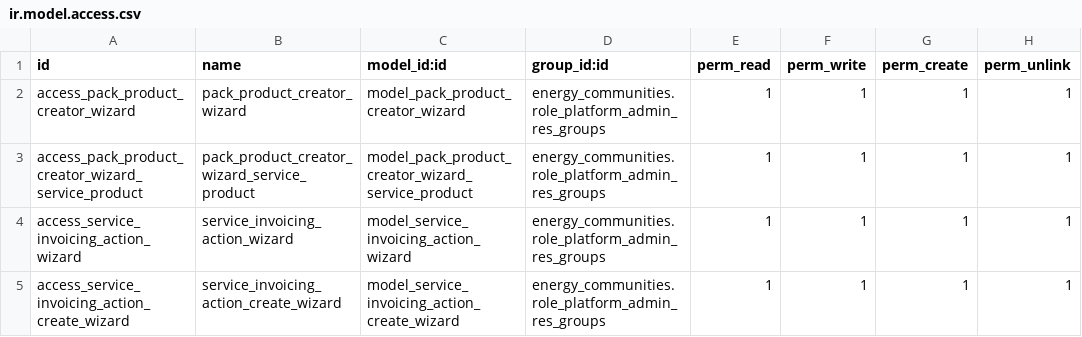
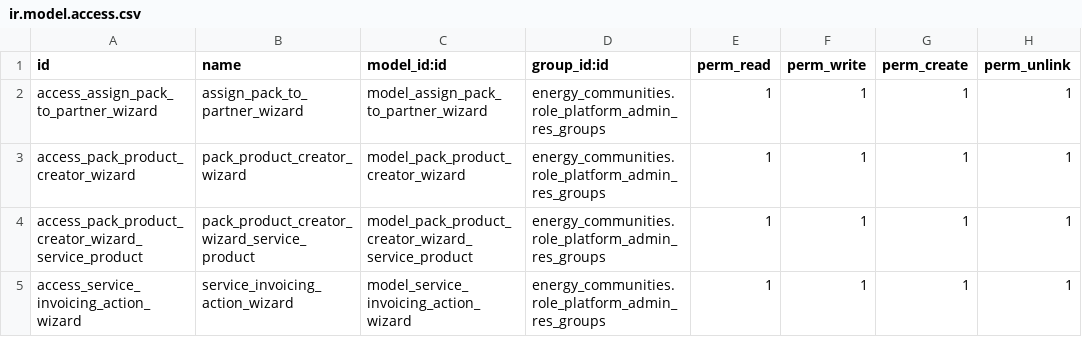
Before and after one commit to somcomunitats-coop/odoo-ec, a CSV file: energy_communities_service_invoicing/security/ir.model.access.csv, drawn as a sheet; only a part is shown; the shorter side is filled out with more unchanged rows; the diff names each change by its address in the sheet, - before the commit and + after, or states it on an @@ line.

Commit message:
[IMP] ✨ Assign pack to partner wizard

```diff
--- a/energy_communities_service_invoicing/security/ir.model.access.csv
+++ b/energy_communities_service_invoicing/security/ir.model.access.csv
+row 2: access_assign_pack_to_partner_wizard | assign_pack_to_partner_wizard | model_assign_pack_to_partner_wizard | energy_communities.role_platform_admin_res_groups | 1 | 1 | 1 | 1
```
Also changed, not shown: 11 other files.
